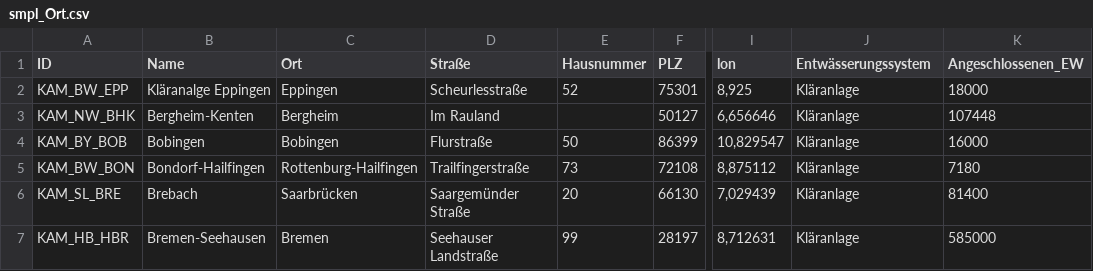
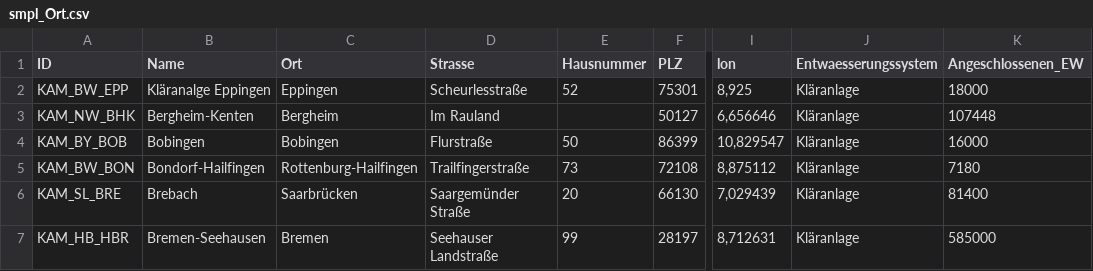
Before and after one commit to 52North/dakamon-r-tools, a CSV file: Daten/smpl_Ort.csv, drawn as a sheet; only a part is shown, gaps mark what is left out; the diff names each change by its address in the sheet, - before the commit and + after, or states it on an @@ line.

Commit message:
change special german signs to ae, oe, ss, ...

```diff
--- a/Daten/smpl_Ort.csv
+++ b/Daten/smpl_Ort.csv
-D1: Straße
+D1: Strasse
-J1: Entwässerungssystem
+J1: Entwaesserungssystem
```
